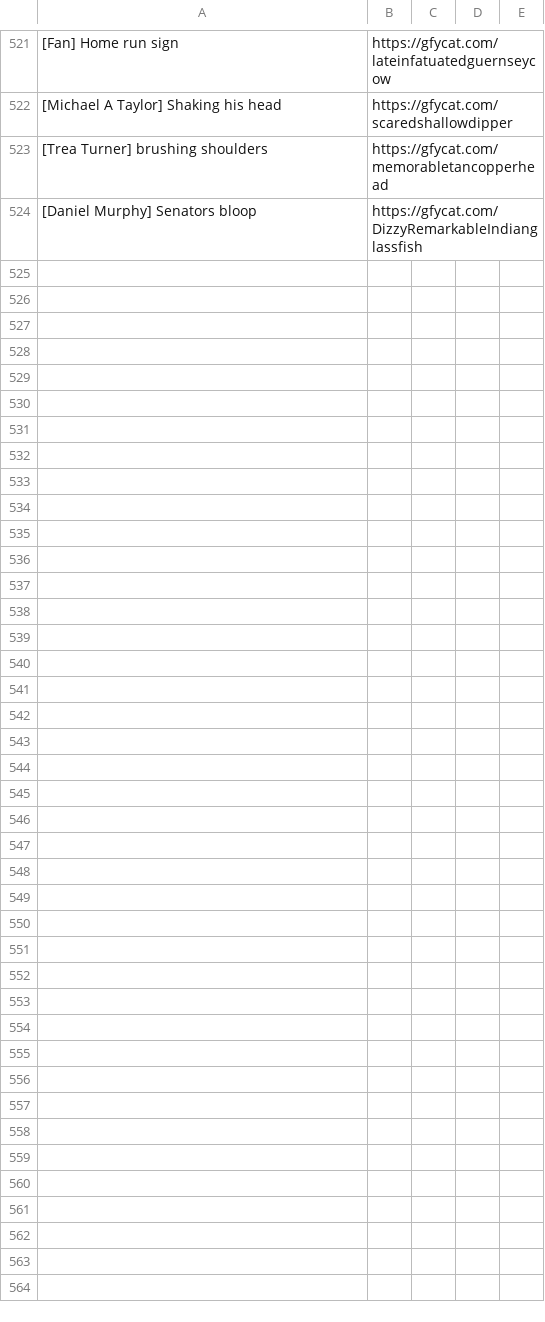
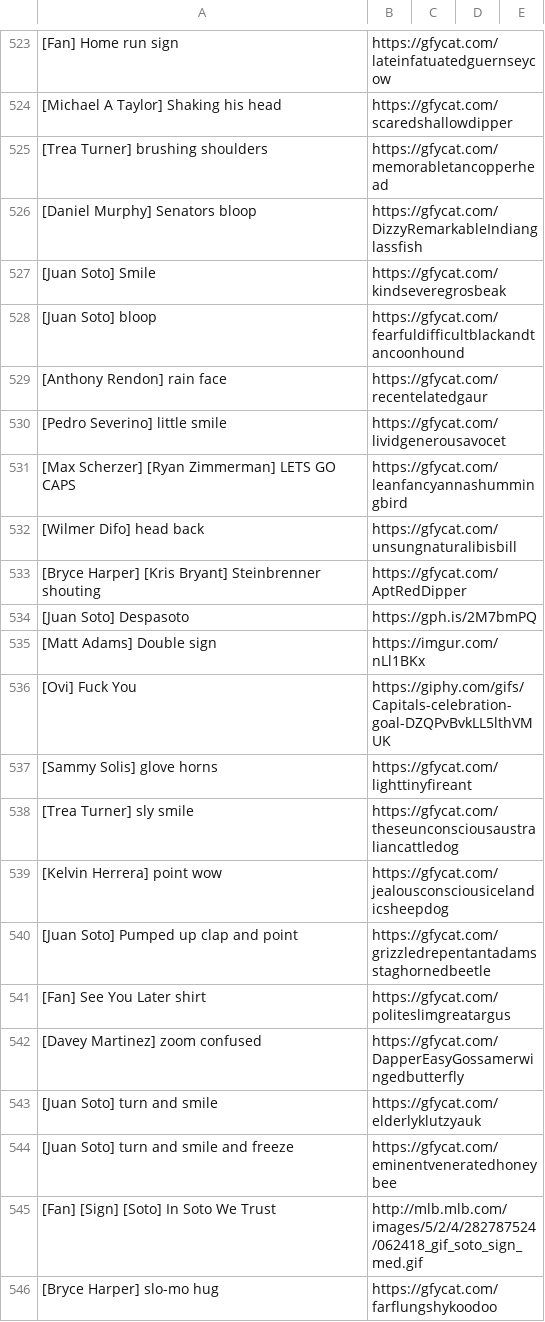
Before and after one commit to efitz11/natsgifbot, a CSV file: postlist.csv, drawn as a sheet; only a part is shown, gaps mark what is left out; the diff covers the shown part only; the diff names each change by its address in the sheet, - before the commit and + after, or states it on an @@ line.

Commit message:
updated gifs

```diff
--- a/postlist.csv
+++ b/postlist.csv
+row 527: [Juan Soto] Smile | https://gfycat.com/kindseveregrosbeak
+row 528: [Juan Soto] bloop | https://gfycat.com/fearfuldifficultblackandtancoonhound
+row 529: [Anthony Rendon] rain face | https://gfycat.com/recentelatedgaur
+row 530: [Pedro Severino] little smile | https://gfycat.com/lividgenerousavocet
+row 531: [Max Scherzer] [Ryan Zimmerman] LETS GO CAPS | https://gfycat.com/leanfancyannashummingbird
+row 532: [Wilmer Difo] head back | https://gfycat.com/unsungnaturalibisbill
+row 533: [Bryce Harper] [Kris Bryant] Steinbrenner shouting | https://gfycat.com/AptRedDipper
+row 534: [Juan Soto] Despasoto | https://gph.is/2M7bmPQ
+row 535: [Matt Adams] Double sign | https://imgur.com/nLl1BKx
+row 536: [Ovi] Fuck You | https://giphy.com/gifs/Capitals-celebration-goal-DZQPvBvkLL5lthVMUK
+row 537: [Sammy Solis] glove horns | https://gfycat.com/lighttinyfireant
+row 538: [Trea Turner] sly smile | https://gfycat.com/theseunconsciousaustraliancattledog
+row 539: [Kelvin Herrera] point wow | https://gfycat.com/jealousconsciousicelandicsheepdog
+row 540: [Juan Soto] Pumped up clap and point | https://gfycat.com/grizzledrepentantadamsstaghornedbeetle
+row 541: [Fan] See You Later shirt | https://gfycat.com/politeslimgreatargus
+row 542: [Davey Martinez] zoom confused | https://gfycat.com/DapperEasyGossamerwingedbutterfly
+row 543: [Juan Soto] turn and smile | https://gfycat.com/elderlyklutzyauk
+row 544: [Juan Soto] turn and smile and freeze | https://gfycat.com/eminentveneratedhoneybee
+row 545: [Fan] [Sign] [Soto] In Soto We Trust | http://mlb.mlb.com/images/5/2/4/282787524/062418_gif_soto_sign_med.gif
+row 546: [Bryce Harper] slo-mo hug | https://gfycat.com/farflungshykoodoo
```
Also changed, not shown: 11 added rows elsewhere in this file.
